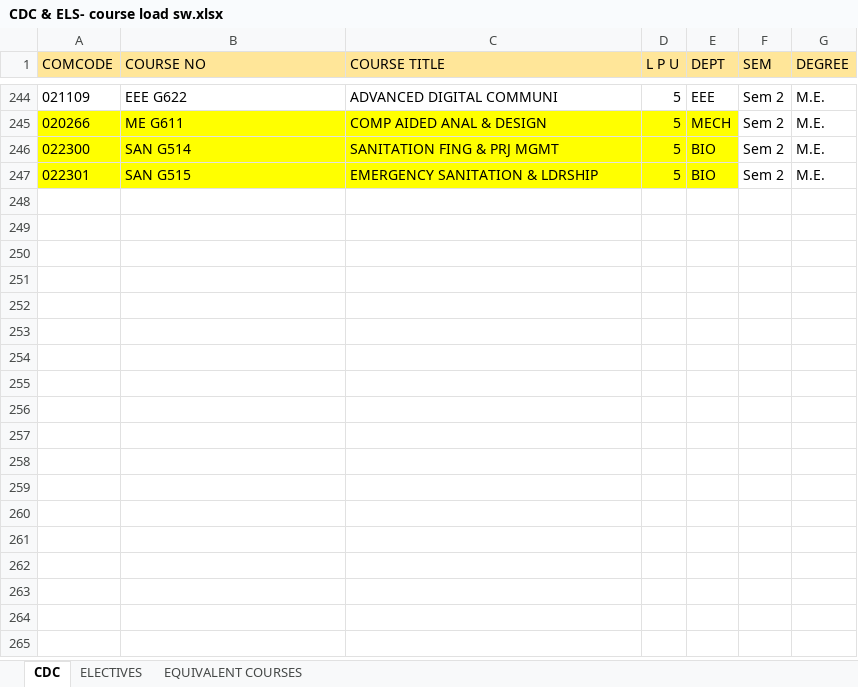
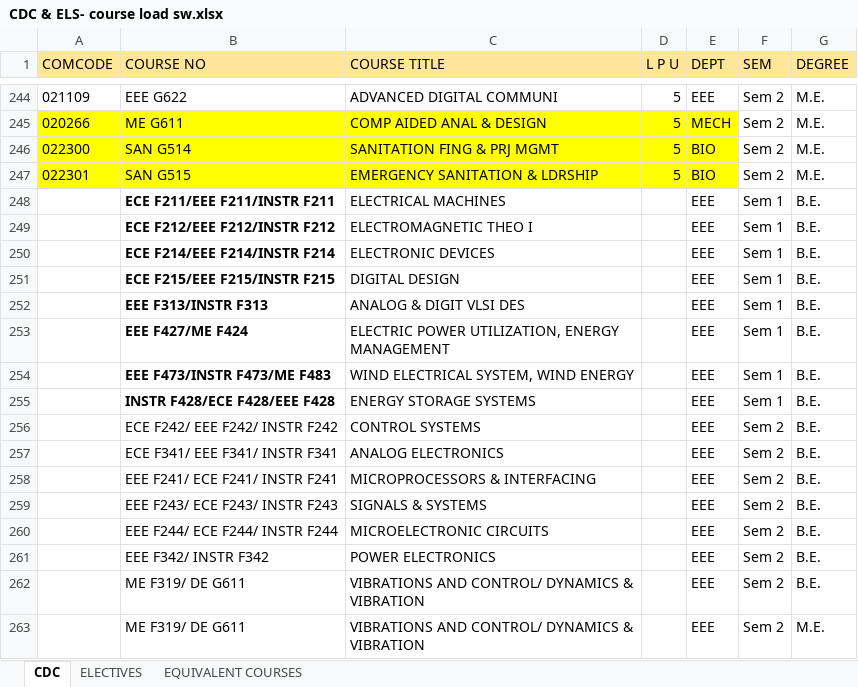
Before and after one commit to Admsher/Course-Loader, an Excel workbook: CDC & ELECTIVE/CDC & ELS- course load sw.xlsx, sheet CDC, drawn as a sheet; only a part is shown, gaps mark what is left out; values as stored, in another font and other column widths than the file's, no borders; conditional formats not drawn; the diff names each change by its address in the sheet, - before the commit and + after, or states it on an @@ line.

```diff
--- a/CDC & ELECTIVE/CDC & ELS- course load sw.xlsx (sheet CDC)
+++ b/CDC & ELECTIVE/CDC & ELS- course load sw.xlsx (sheet CDC)
+row 248:  | ECE F211/EEE F211/INSTR F211 | ELECTRICAL MACHINES |  | EEE | Sem 1 | B.E.
+row 249:  | ECE F212/EEE F212/INSTR F212 | ELECTROMAGNETIC THEO I |  | EEE | Sem 1 | B.E.
+row 250:  | ECE F214/EEE F214/INSTR F214 | ELECTRONIC DEVICES |  | EEE | Sem 1 | B.E.
+row 251:  | ECE F215/EEE F215/INSTR F215 | DIGITAL DESIGN |  | EEE | Sem 1 | B.E.
+row 252:  | EEE F313/INSTR F313 | ANALOG & DIGIT VLSI DES |  | EEE | Sem 1 | B.E.
+row 253:  | EEE F427/ME F424 | ELECTRIC POWER UTILIZATION, ENERGY MANAGEMENT |  | EEE | Sem 1 | B.E.
+row 254:  | EEE F473/INSTR F473/ME F483 | WIND ELECTRICAL SYSTEM, WIND ENERGY |  | EEE | Sem 1 | B.E.
+row 255:  | INSTR F428/ECE F428/EEE F428 | ENERGY STORAGE SYSTEMS |  | EEE | Sem 1 | B.E.
+row 256:  | ECE F242/ EEE F242/ INSTR F242 | CONTROL SYSTEMS |  | EEE | Sem 2 | B.E.
+row 257:  | ECE F341/ EEE F341/ INSTR F341 | ANALOG ELECTRONICS |  | EEE | Sem 2 | B.E.
+row 258:  | EEE F241/ ECE F241/ INSTR F241 | MICROPROCESSORS & INTERFACING |  | EEE | Sem 2 | B.E.
+row 259:  | EEE F243/ ECE F243/ INSTR F243 | SIGNALS & SYSTEMS |  | EEE | Sem 2 | B.E.
+row 260:  | EEE F244/ ECE F244/ INSTR F244 | MICROELECTRONIC CIRCUITS |  | EEE | Sem 2 | B.E.
+row 261:  | EEE F342/ INSTR F342 | POWER ELECTRONICS |  | EEE | Sem 2 | B.E.
+row 262:  | ME F319/ DE G611 | VIBRATIONS AND CONTROL/ DYNAMICS & VIBRATION |  | EEE | Sem 2 | B.E.
+row 263:  | ME F319/ DE G611 | VIBRATIONS AND CONTROL/ DYNAMICS & VIBRATION |  | EEE | Sem 2 | M.E.
```
Also changed, not shown: sheet ELECTIVES, sheet EQUIVALENT COURSES, 2023-2024/Sem 1/EEE/Courses for Course Load Submission sem 2 21-22-17.11.21.xlsx, 2023-2024/Sem 2/EEE/Courses for Course Load Submission sem 2 21-22-17.11.21.xlsx, 14 other files.
